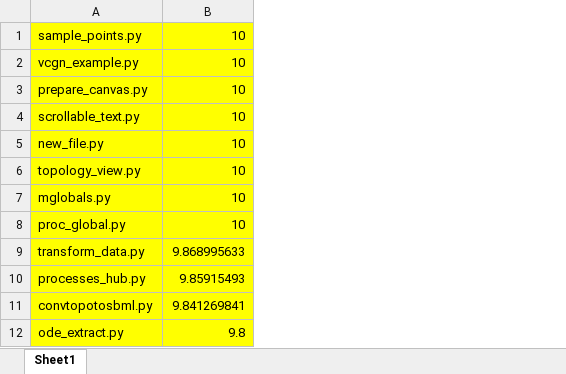
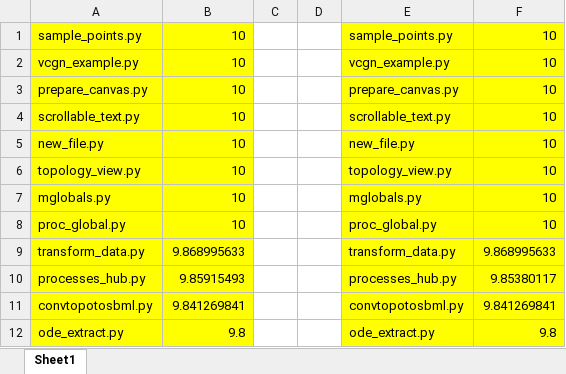
Before and after one commit to efajiculay/SysBioSoft, an Excel workbook: BioSANS/src/pylint_summary.xlsx, sheet Sheet1, drawn as a sheet; only a part is shown; values as stored, in another font and other column widths than the file's, no borders; the diff names each change by its address in the sheet, - before the commit and + after, or states it on an @@ line.

```diff
--- a/BioSANS/src/pylint_summary.xlsx (sheet Sheet1)
+++ b/BioSANS/src/pylint_summary.xlsx (sheet Sheet1)
+column C, empty
+column D, empty
+column E, rows 1-12: sample_points.py | vcgn_example.py | prepare_canvas.py | scrollable_text.py | new_file.py | topology_view.py | mglobals.py | proc_global.py | transform_data.py | processes_hub.py | convtopotosbml.py | ode_extract.py
+column F, rows 1-12: 10 | 10 | 10 | 10 | 10 | 10 | 10 | 10 | 9.868995633 | 9.85380117 | 9.841269841 | 9.8
```
Also changed, not shown: 13 other files.
